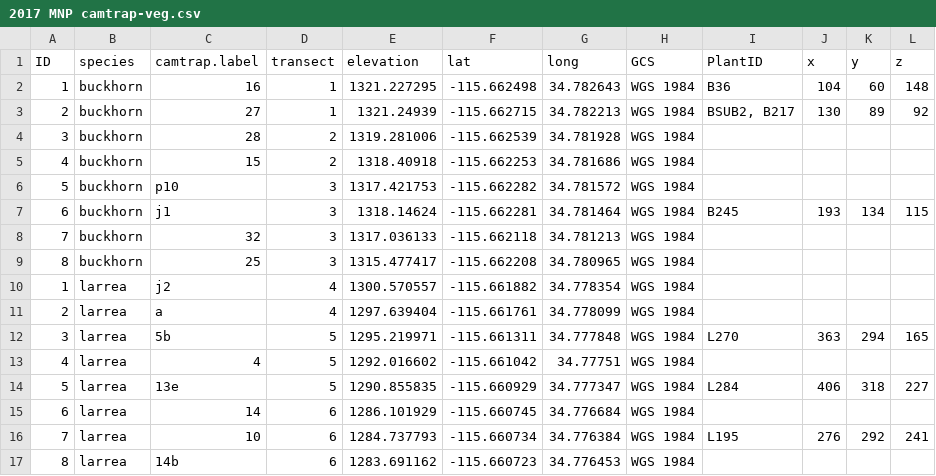
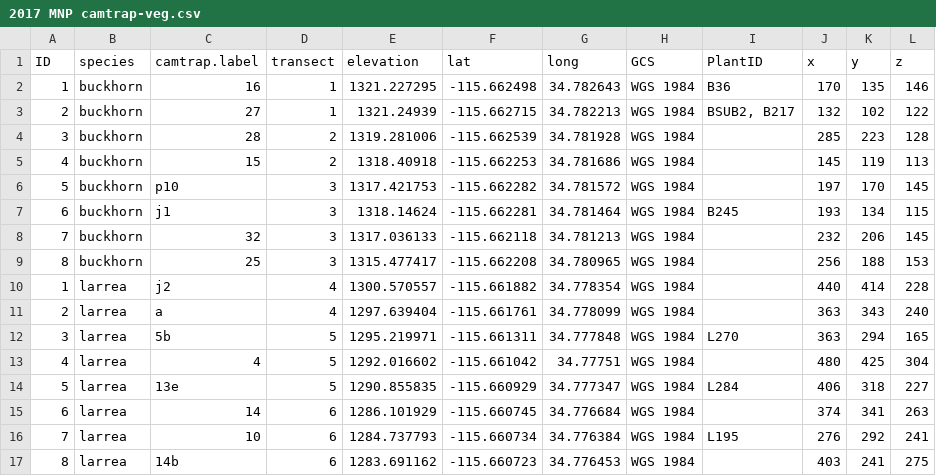
Before and after one commit to cjlortie/Camtrap.contrast.2017, a CSV file: data/2017 MNP camtrap-veg.csv, drawn as a sheet.

Commit message:
added data from Jenna 2018

```diff
--- a/data/2017 MNP camtrap-veg.csv
+++ b/data/2017 MNP camtrap-veg.csv
@@ -1,17 +1,17 @@
 ID,species,camtrap.label,transect,elevation,lat,long,GCS,PlantID,x,y,z
-1,buckhorn,16,1,1321.227295,-115.662498,34.782643,WGS 1984,B36,104,60,148
-2,buckhorn,27,1,1321.24939,-115.662715,34.782213,WGS 1984,"BSUB2, B217",130,89,92
-3,buckhorn,28,2,1319.281006,-115.662539,34.781928,WGS 1984,,,,
-4,buckhorn,15,2,1318.40918,-115.662253,34.781686,WGS 1984,,,,
-5,buckhorn,p10,3,1317.421753,-115.662282,34.781572,WGS 1984,,,,
+1,buckhorn,16,1,1321.227295,-115.662498,34.782643,WGS 1984,B36,170,135,146
+2,buckhorn,27,1,1321.24939,-115.662715,34.782213,WGS 1984,"BSUB2, B217",132,102,122
+3,buckhorn,28,2,1319.281006,-115.662539,34.781928,WGS 1984,,285,223,128
+4,buckhorn,15,2,1318.40918,-115.662253,34.781686,WGS 1984,,145,119,113
+5,buckhorn,p10,3,1317.421753,-115.662282,34.781572,WGS 1984,,197,170,145
 6,buckhorn,j1,3,1318.14624,-115.662281,34.781464,WGS 1984,B245,193,134,115
-7,buckhorn,32,3,1317.036133,-115.662118,34.781213,WGS 1984,,,,
-8,buckhorn,25,3,1315.477417,-115.662208,34.780965,WGS 1984,,,,
-1,larrea,j2,4,1300.570557,-115.661882,34.778354,WGS 1984,,,,
-2,larrea,a,4,1297.639404,-115.661761,34.778099,WGS 1984,,,,
+7,buckhorn,32,3,1317.036133,-115.662118,34.781213,WGS 1984,,232,206,145
+8,buckhorn,25,3,1315.477417,-115.662208,34.780965,WGS 1984,,256,188,153
+1,larrea,j2,4,1300.570557,-115.661882,34.778354,WGS 1984,,440,414,228
+2,larrea,a,4,1297.639404,-115.661761,34.778099,WGS 1984,,363,343,240
 3,larrea,5b,5,1295.219971,-115.661311,34.777848,WGS 1984,L270,363,294,165
-4,larrea,4,5,1292.016602,-115.661042,34.77751,WGS 1984,,,,
+4,larrea,4,5,1292.016602,-115.661042,34.77751,WGS 1984,,480,425,304
 5,larrea,13e,5,1290.855835,-115.660929,34.777347,WGS 1984,L284,406,318,227
-6,larrea,14,6,1286.101929,-115.660745,34.776684,WGS 1984,,,,
+6,larrea,14,6,1286.101929,-115.660745,34.776684,WGS 1984,,374,341,263
 7,larrea,10,6,1284.737793,-115.660734,34.776384,WGS 1984,L195,276,292,241
-8,larrea,14b,6,1283.691162,-115.660723,34.776453,WGS 1984,,,,
+8,larrea,14b,6,1283.691162,-115.660723,34.776453,WGS 1984,,403,241,275
```
Also changed, not shown: 1 other file.
